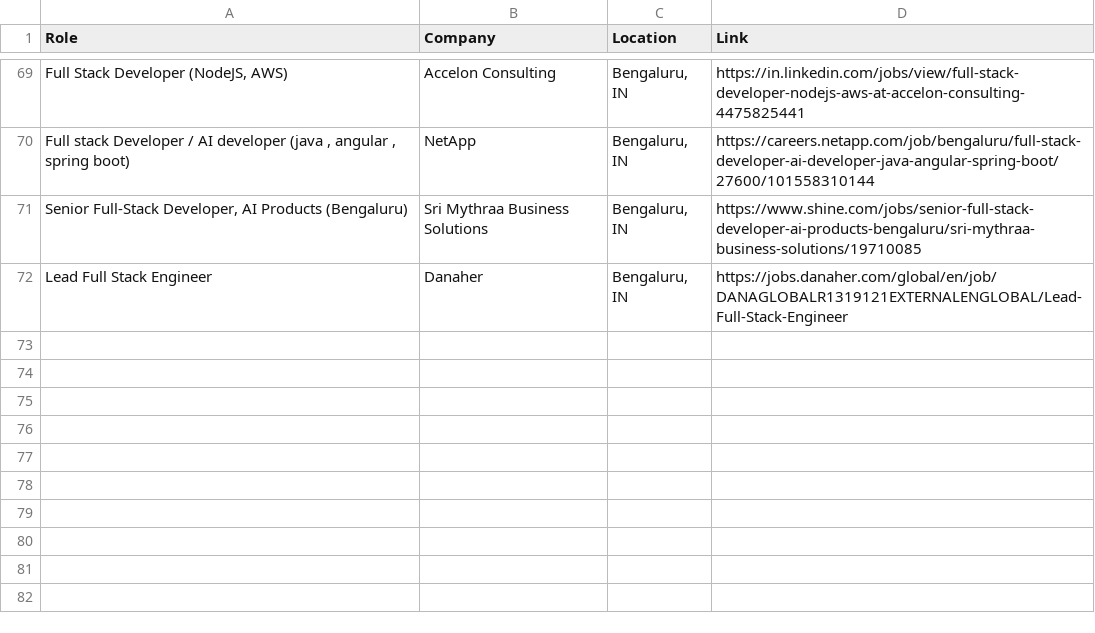
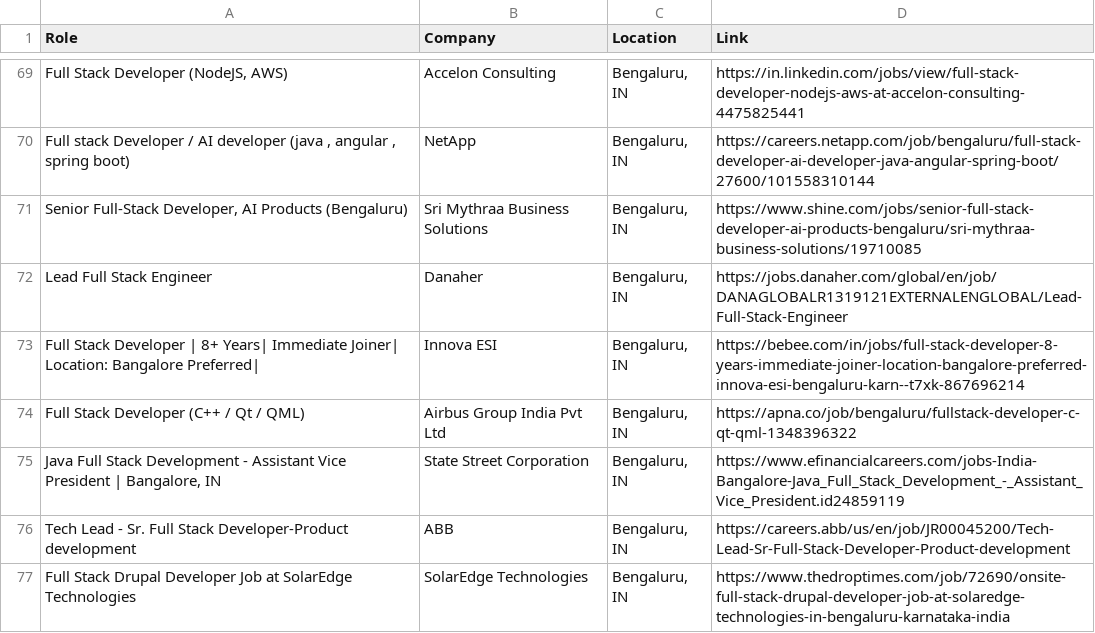
Before and after one commit to priyanshu0508/Automated-Job-Tracker-Alert, a CSV file: seen_jobs.csv, drawn as a sheet; only a part is shown, gaps mark what is left out; the diff names each change by its address in the sheet, - before the commit and + after, or states it on an @@ line.

```diff
--- a/seen_jobs.csv
+++ b/seen_jobs.csv
+row 73: Full Stack Developer | 8+ Years| Immediate Joiner| Location: Bangalore Preferred| | Innova ESI | Bengaluru, IN | https://bebee.com/in/jobs/full-stack-developer-8-years-immediate-joiner-location-bangalore-preferred-innova-esi-bengaluru-karn--t7xk-867696214
+row 74: Full Stack Developer (C++ / Qt / QML) | Airbus Group India Pvt Ltd | Bengaluru, IN | https://apna.co/job/bengaluru/fullstack-developer-c-qt-qml-1348396322
+row 75: Java Full Stack Development - Assistant Vice President | Bangalore, IN | State Street Corporation | Bengaluru, IN | https://www.efinancialcareers.com/jobs-India-Bangalore-Java_Full_Stack_Development_-_Assistant_Vice_President.id24859119
+row 76: Tech Lead - Sr. Full Stack Developer-Product development | ABB | Bengaluru, IN | https://careers.abb/us/en/job/JR00045200/Tech-Lead-Sr-Full-Stack-Developer-Product-development
+row 77: Full Stack Drupal Developer Job at SolarEdge Technologies | SolarEdge Technologies | Bengaluru, IN | https://www.thedroptimes.com/job/72690/onsite-full-stack-drupal-developer-job-at-solaredge-technologies-in-bengaluru-karnataka-india
```
